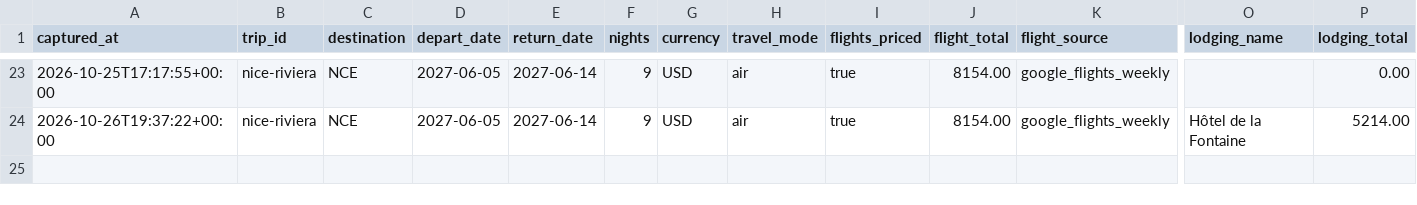
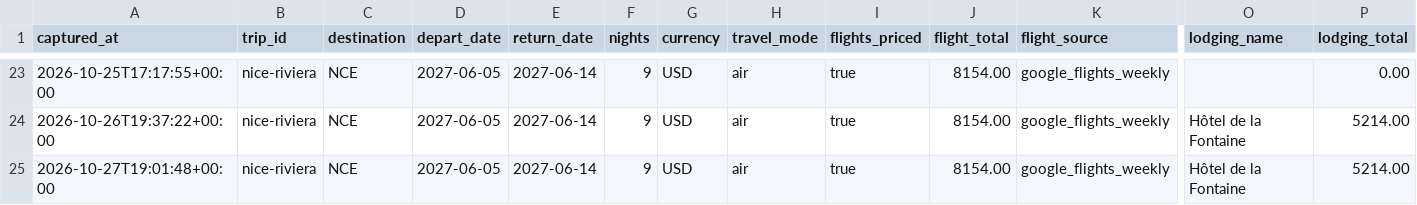
Before and after one commit to leeessner/Vacation-finder, a CSV file: data/history/nice-riviera.csv, drawn as a sheet; only a part is shown, gaps mark what is left out; rows hold the shown columns only; the diff names each change by its address in the sheet, - before the commit and + after, or states it on an @@ line.

```diff
--- a/data/history/nice-riviera.csv
+++ b/data/history/nice-riviera.csv
+row 25: 2026-10-27T19:01:48+00:00 | nice-riviera | NCE | 2027-06-05 | 2027-06-14 | 9 | USD | air | true | 8154.00 | google_flights_weekly | Hôtel de la Fontaine | 5214.00
```
Also changed, not shown: data/history/greece-summer.csv, data/history/nashville-spring-break.csv, 18 other files.
